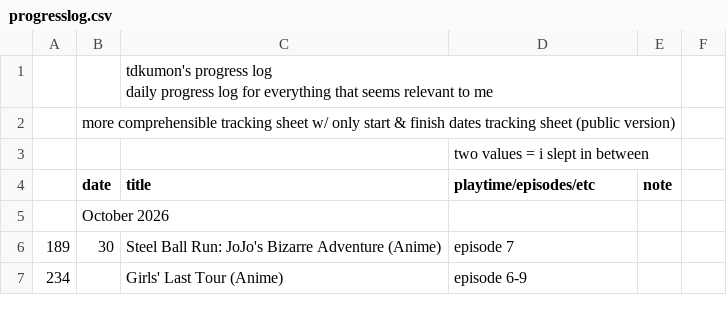
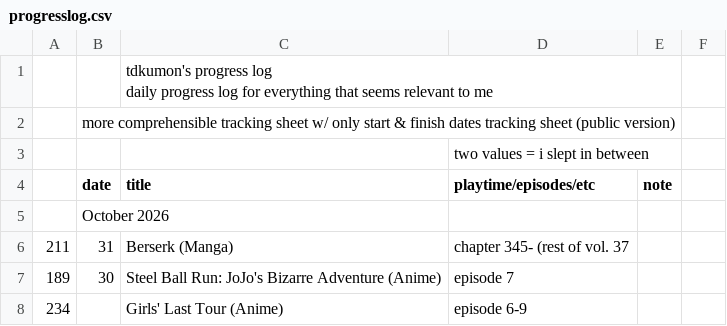
Before and after one commit to tdkumon/google-sheets-mirror, a CSV file: csv/progresslog.csv, drawn as a sheet; only a part is shown; the diff names each change by its address in the sheet, - before the commit and + after, or states it on an @@ line.

```diff
--- a/csv/progresslog.csv
+++ b/csv/progresslog.csv
+row 6: 211 | 31 | Berserk (Manga) | chapter 345- (rest of vol. 37
```
Also changed, not shown: 1 other file.
